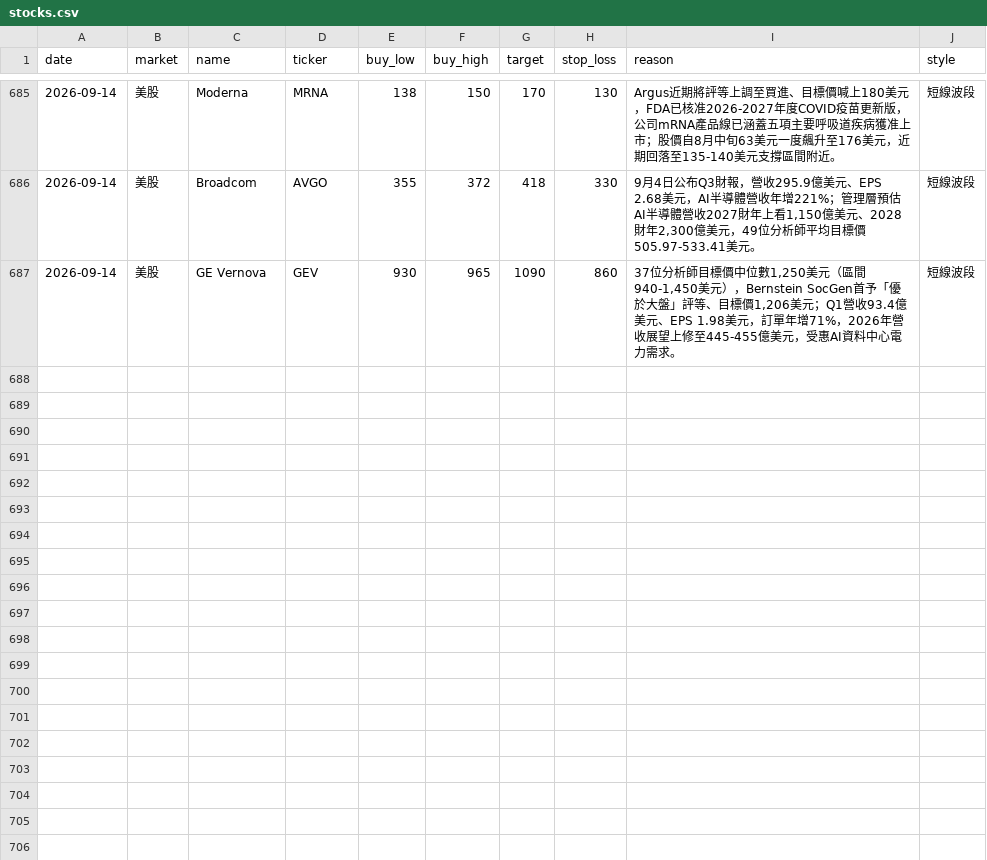
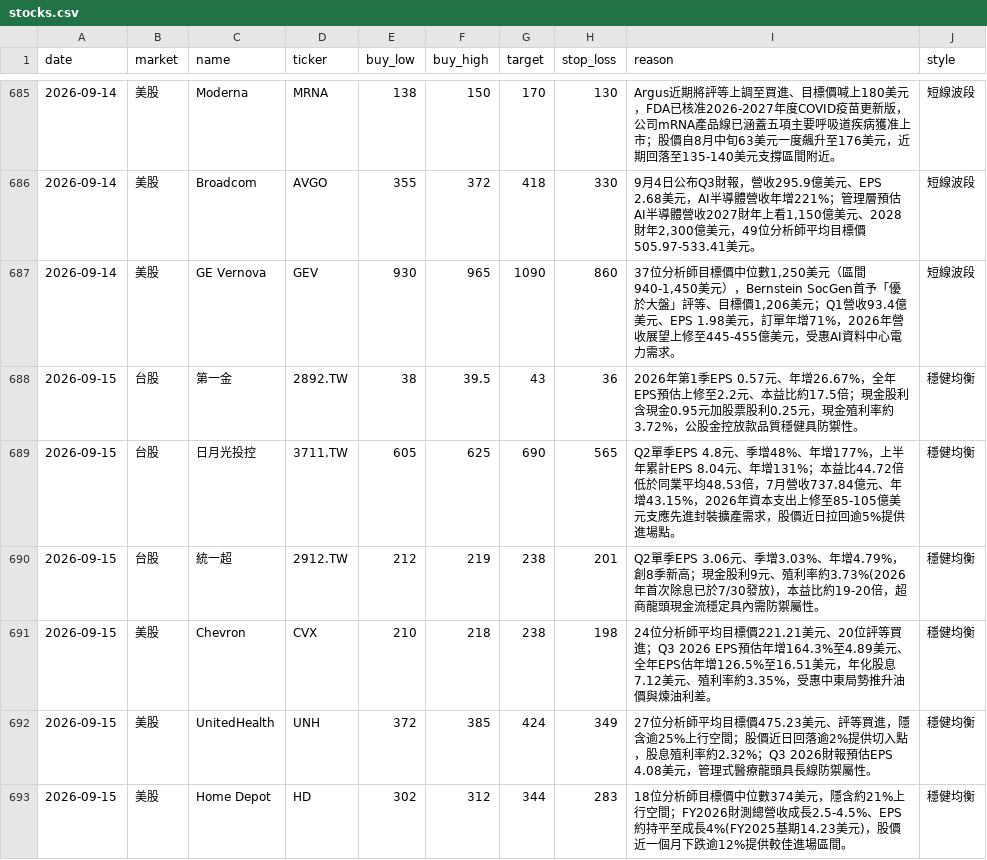
Before and after one commit to cyc123456789/Stock, a CSV file: stocks.csv, drawn as a sheet; only a part is shown, gaps mark what is left out; the diff covers the shown part only.

```diff
--- a/stocks.csv
+++ b/stocks.csv
@@ -687 +687,7 @@ date,market,name,ticker,buy_low,buy_high,target,stop_loss,reason,style
 2026-09-14,美股,GE Vernova,GEV,930,965,1090,860,"37位分析師目標價中位數1,250美元（區間940-1,450美元），Bernstein SocGen首予「優於大盤」評等、目標價1,206美元；Q1營收93.4億美元、EPS 1.98美元，訂單年增71%，2026年營收展望上修至445-455億美元，受惠AI資料中心電力需求。",短線波段
+2026-09-15,台股,第一金,2892.TW,38,39.5,43,36,2026年第1季EPS 0.57元、年增26.67%，全年EPS預估上修至2.2元、本益比約17.5倍；現金股利含現金0.95元加股票股利0.25元，現金殖利率約3.72%，公股金控放款品質穩健具防禦性。,穩健均衡
+2026-09-15,台股,日月光投控,3711.TW,605,625,690,565,Q2單季EPS 4.8元、季增48%、年增177%，上半年累計EPS 8.04元、年增131%；本益比44.72倍低於同業平均48.53倍，7月營收737.84億元、年增43.15%，2026年資本支出上修至85-105億美元支應先進封裝擴產需求，股價近日拉回逾5%提供進場點。,穩健均衡
+2026-09-15,台股,統一超,2912.TW,212,219,238,201,Q2單季EPS 3.06元、季增3.03%、年增4.79%，創8季新高；現金股利9元、殖利率約3.73%(2026年首次除息已於7/30發放)，本益比約19-20倍，超商龍頭現金流穩定具內需防禦屬性。,穩健均衡
+2026-09-15,美股,Chevron,CVX,210,218,238,198,24位分析師平均目標價221.21美元、20位評等買進；Q3 2026 EPS預估年增164.3%至4.89美元、全年EPS估年增126.5%至16.51美元，年化股息7.12美元、殖利率約3.35%，受惠中東局勢推升油價與煉油利差。,穩健均衡
+2026-09-15,美股,UnitedHealth,UNH,372,385,424,349,27位分析師平均目標價475.23美元、評等買進，隱含逾25%上行空間；股價近日回落逾2%提供切入點，股息殖利率約2.32%；Q3 2026財報預估EPS 4.08美元，管理式醫療龍頭具長線防禦屬性。,穩健均衡
+2026-09-15,美股,Home Depot,HD,302,312,344,283,18位分析師目標價中位數374美元，隱含約21%上行空間；FY2026財測總營收成長2.5-4.5%、EPS約持平至成長4%(FY2025基期14.23美元)，股價近一個月下跌逾12%提供較佳進場區間。,穩健均衡
```
Also changed, not shown: 6 added rows elsewhere in this file, 2 other files.
